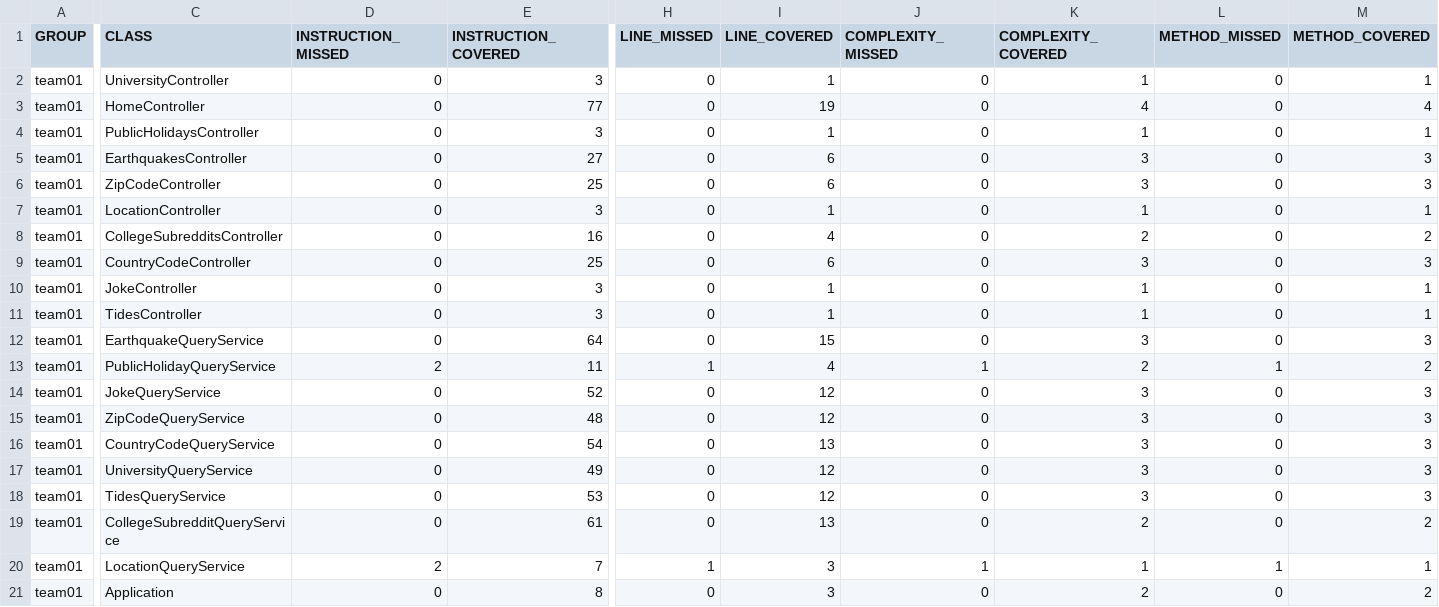
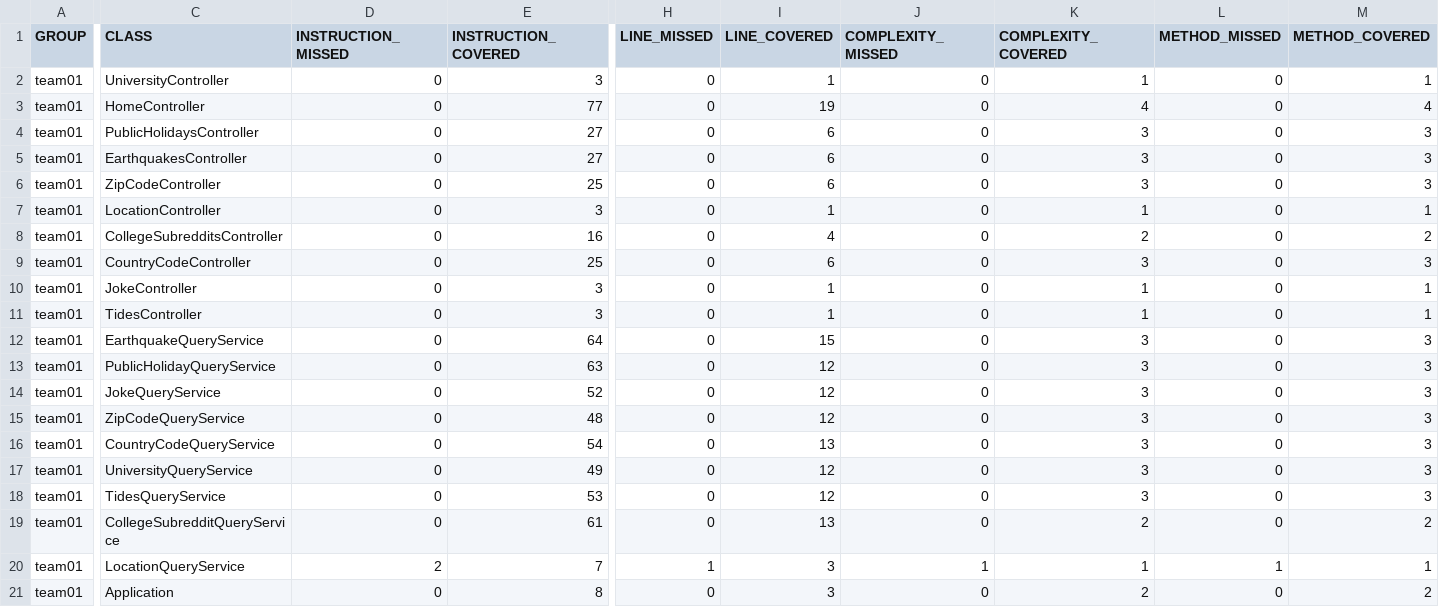
Before and after one commit to ucsb-cs156-w24/team01-w24-5pm-4, a CSV file: jacoco/jacoco.csv, drawn as a sheet; only a part is shown, gaps mark what is left out; the diff names each change by its address in the sheet, - before the commit and + after, or states it on an @@ line.

```diff
--- a/jacoco/jacoco.csv
+++ b/jacoco/jacoco.csv
-E4 (INSTRUCTION_COVERED): 3
+E4 (INSTRUCTION_COVERED): 27
-I4 (LINE_COVERED): 1
+I4 (LINE_COVERED): 6
-K4 (COMPLEXITY_COVERED): 1
+K4 (COMPLEXITY_COVERED): 3
-M4 (METHOD_COVERED): 1
+M4 (METHOD_COVERED): 3
-D13 (INSTRUCTION_MISSED): 2
+D13 (INSTRUCTION_MISSED): 0
-E13 (INSTRUCTION_COVERED): 11
+E13 (INSTRUCTION_COVERED): 63
-H13 (LINE_MISSED): 1
+H13 (LINE_MISSED): 0
-I13 (LINE_COVERED): 4
+I13 (LINE_COVERED): 12
-J13 (COMPLEXITY_MISSED): 1
+J13 (COMPLEXITY_MISSED): 0
-K13 (COMPLEXITY_COVERED): 2
+K13 (COMPLEXITY_COVERED): 3
-L13 (METHOD_MISSED): 1
+L13 (METHOD_MISSED): 0
-M13 (METHOD_COVERED): 2
+M13 (METHOD_COVERED): 3
```
Also changed, not shown: 11 other files.
